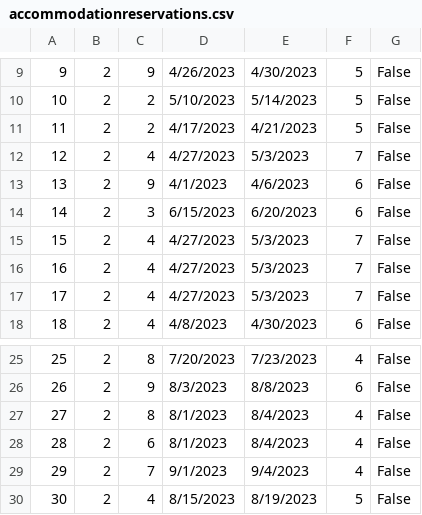
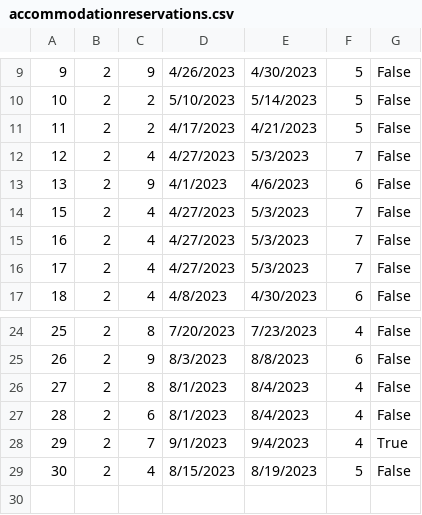
Before and after one commit to HelenaJovic/SIMS-Projekat, a CSV file: InitialProject/InitialProject/Resources/Data/accommodationreservations.csv, drawn as a sheet; only a part is shown, gaps mark what is left out.

```diff
--- a/InitialProject/InitialProject/Resources/Data/accommodationreservations.csv
+++ b/InitialProject/InitialProject/Resources/Data/accommodationreservations.csv
@@ -13,3 +13,2 @@
 13|2|9|4/1/2023|4/6/2023|6|False
-14|2|3|6/15/2023|6/20/2023|6|False
 15|2|4|4/27/2023|5/3/2023|7|False
@@ -28,3 +27,3 @@
 28|2|6|8/1/2023|8/4/2023|4|False
-29|2|7|9/1/2023|9/4/2023|4|False
+29|2|7|9/1/2023|9/4/2023|4|True
 30|2|4|8/15/2023|8/19/2023|5|False
```
Also changed, not shown: InitialProject/InitialProject/Resources/Data/notifications.csv, 7 other files.
